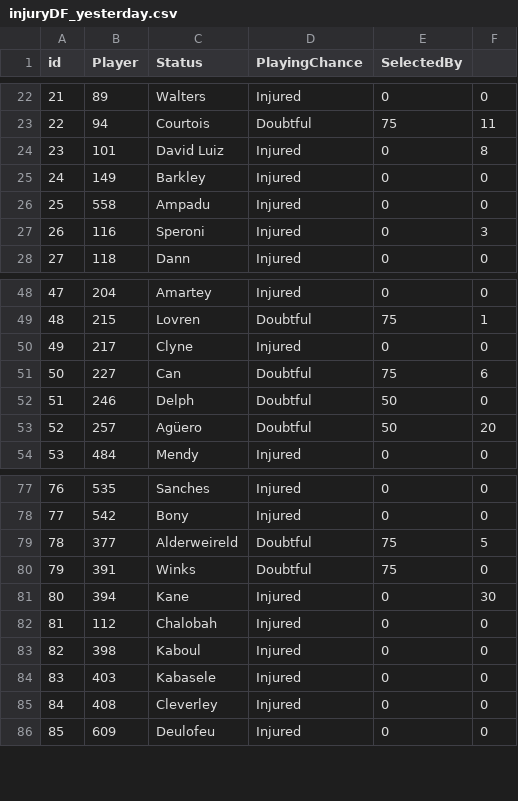
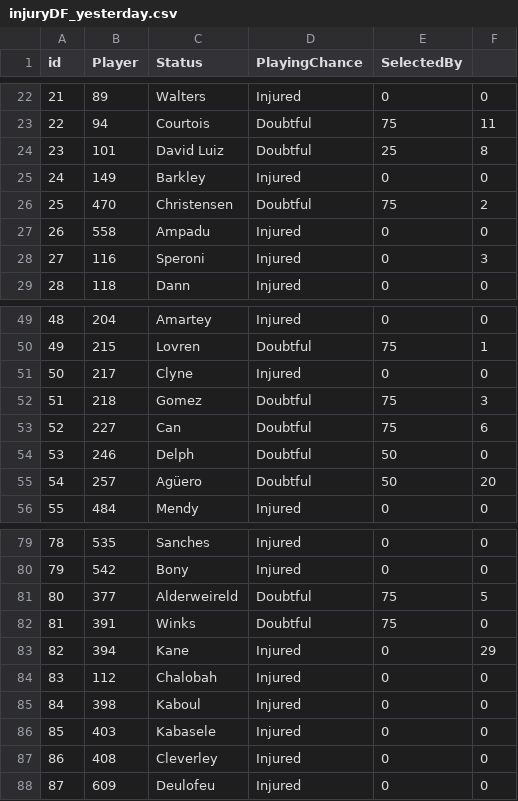
Before and after one commit to gpoudel/FPL-Analytics, a CSV file: fplBoardLive/data/injuryDF_yesterday.csv, drawn as a sheet; only a part is shown, gaps mark what is left out; addresses are those after the commit; the diff names each change by its address in the sheet, - before the commit and + after, or states it on an @@ line.

```diff
--- a/fplBoardLive/data/injuryDF_yesterday.csv
+++ b/fplBoardLive/data/injuryDF_yesterday.csv
-D24 (PlayingChance): Injured
+D24 (PlayingChance): Doubtful
-E24 (SelectedBy): 0
+E24 (SelectedBy): 25
+row 26: 25 | 470 | Christensen | Doubtful | 75 | 2
@@ column A (id) renumbered from row 27 down @@
+row 52: 51 | 218 | Gomez | Doubtful | 75 | 3
-F83: 30
+F83: 29
```
Also changed, not shown: fplBoardLive/data/DailyPriceUpdate.csv, 16 other files.
